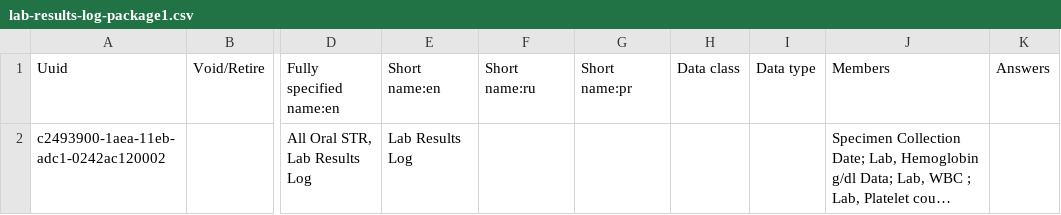
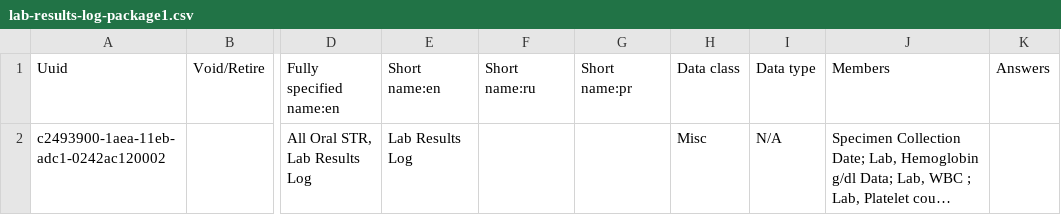
Before and after one commit to endtb/all-oral-short-regimen, a CSV file: forms/package1/concepts/lab-results-log-package1.csv, drawn as a sheet; only a part is shown, gaps mark what is left out; long unchanged cells end in …; the diff names each change by its address in the sheet, - before the commit and + after, or states it on an @@ line.

```diff
--- a/forms/package1/concepts/lab-results-log-package1.csv
+++ b/forms/package1/concepts/lab-results-log-package1.csv
-H2: (empty)
+H2: Misc
-I2: (empty)
+I2: N/A
```
Also changed, not shown: forms/package1/concepts/all-observation-templates.csv, forms/package1/concepts/baseline-template-package1.csv.
